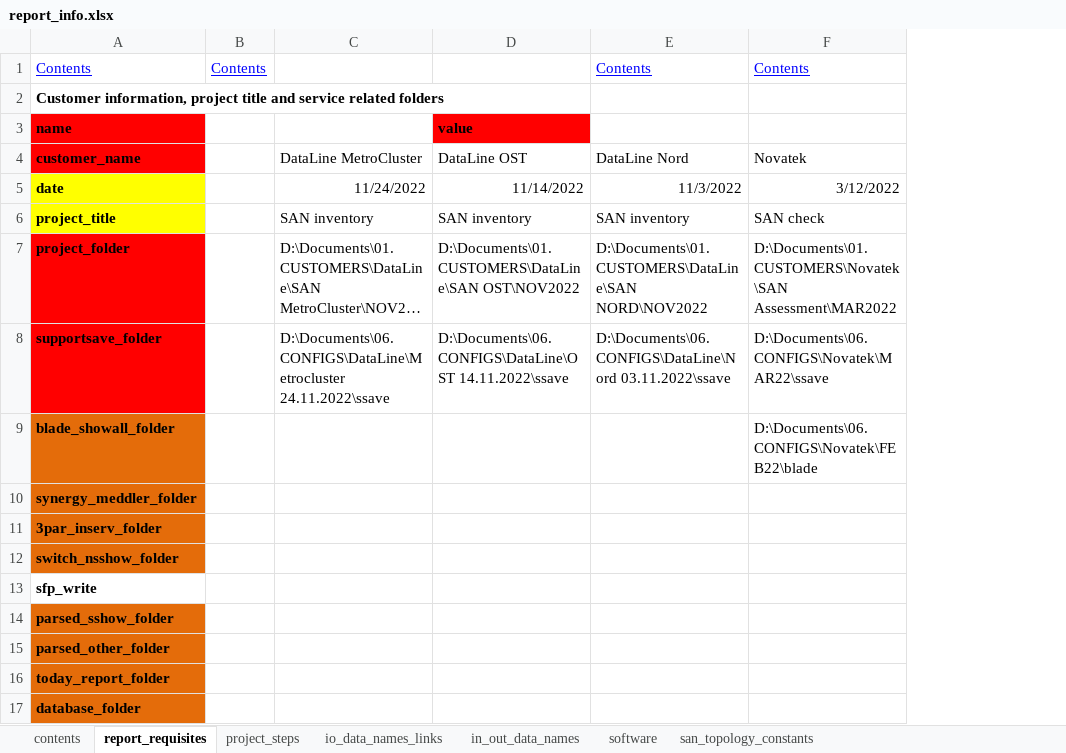
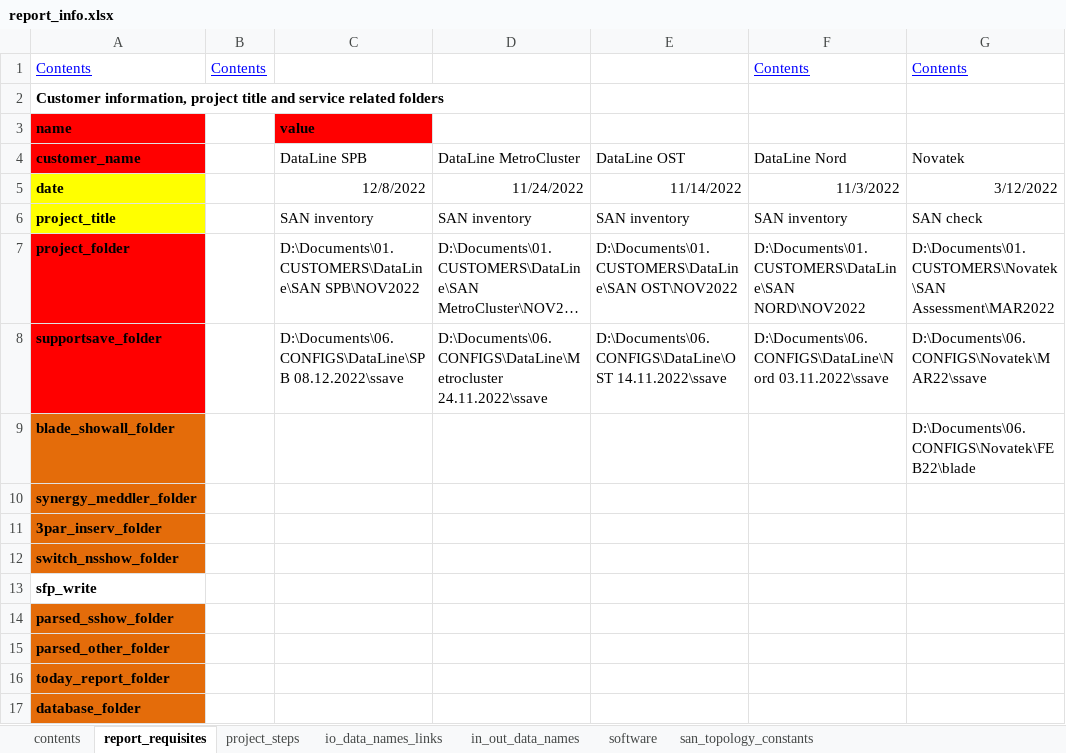
Before and after one commit to KonstantinAlxVlasenko/san_report_automation, an Excel workbook: report_info.xlsx, sheet report_requisites, drawn as a sheet; only a part is shown; long unchanged cells end in …; values as stored, in another font and other column widths than the file's, no borders; addresses are those after the commit; the diff names each change by its address in the sheet, - before the commit and + after, or states it on an @@ line.

```diff
--- a/report_info.xlsx (sheet report_requisites)
+++ b/report_info.xlsx (sheet report_requisites)
+column C, rows 3-8: value | DataLine SPB | 12/8/2022 | SAN inventory | D:\Documents\01.CUSTOMERS\DataLine\SAN SPB\NOV2022 | D:\Documents\06.CONFIGS\DataLine\SPB 08.12.2022\ssave
-E3: value
+E3: (empty)
-E3 fill: #FF0000
+E3 fill: none
```
Also changed, not shown: sheet project_steps, sheet in_out_data_names, sheet io_data_names_links, san_automation_info.xlsx, 12 other files.
